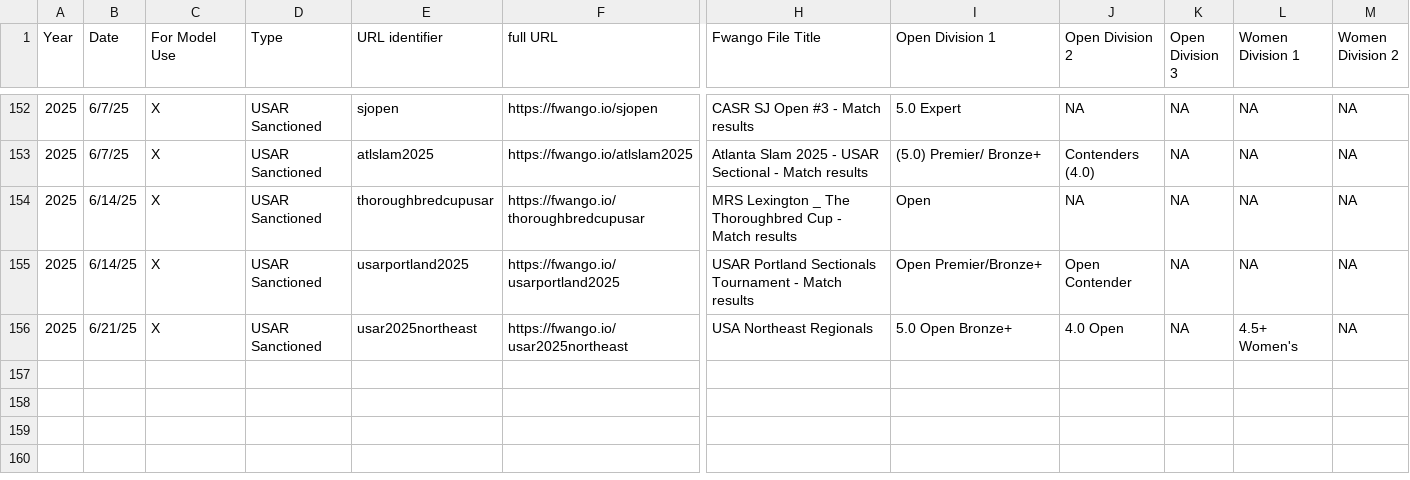
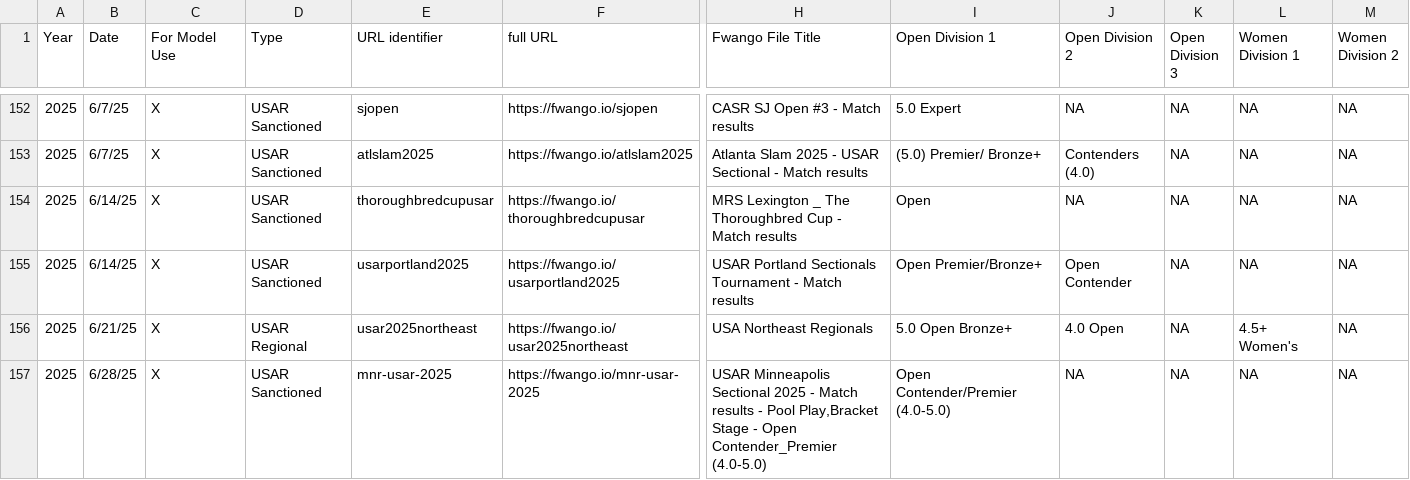
Before and after one commit to USAR-Rankings/rankings_model, a CSV file: Tourney List.csv, drawn as a sheet; only a part is shown, gaps mark what is left out; rows hold the shown columns only; the diff names each change by its address in the sheet, - before the commit and + after, or states it on an @@ line.

Commit message:
added minneapolis Sectional

```diff
--- a/Tourney List.csv
+++ b/Tourney List.csv
-D156 (Type): USAR Sanctioned
+D156 (Type): USAR Regional
+row 157: 2025 | 6/28/25 | X | USAR Sanctioned | mnr-usar-2025 | https://fwango.io/mnr-usar-2025 | USAR Minneapolis Sectional 2025 - Match results - Pool Play,Bracket Stage - Open Contender_Premier (4.0-5.0) | Open Contender/Premier (4.0-5.0) | NA | NA | NA | NA
```
Also changed, not shown: 1 other file.
